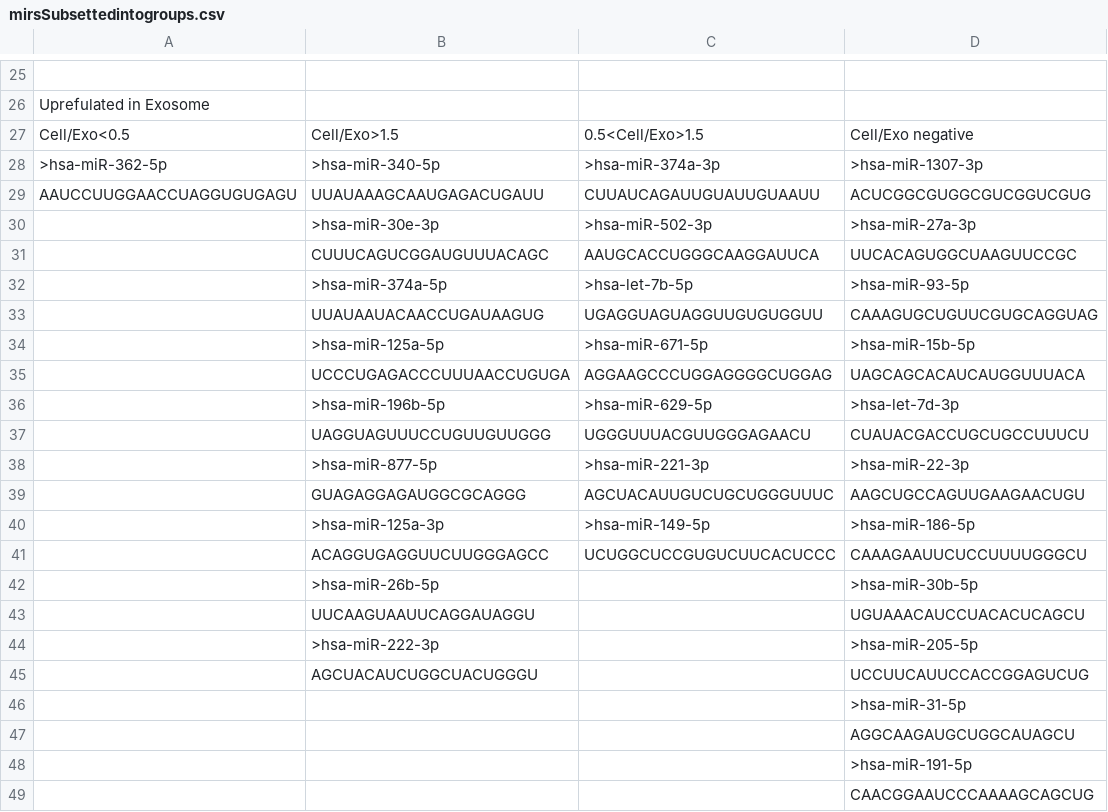
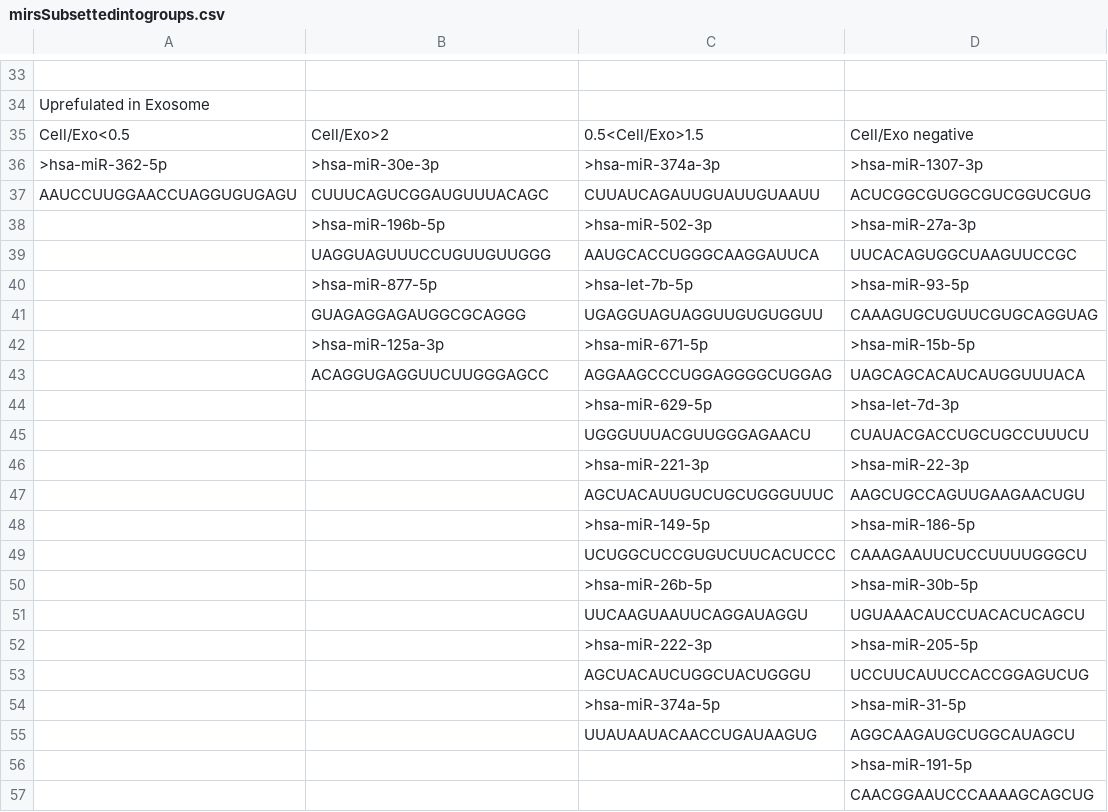
Before and after one commit to HarleyRobinson/Honours2, a CSV file: Data/Lipid raft/mirsSubsettedintogroups.csv, drawn as a sheet; only a part is shown, gaps mark what is left out; removed rows and columns are numbered as before the commit, all else as after; the diff covers the shown part only; the diff names each change by its address in the sheet, - before the commit and + after, or states it on an @@ line.

```diff
--- a/Data/Lipid raft/mirsSubsettedintogroups.csv
+++ b/Data/Lipid raft/mirsSubsettedintogroups.csv
-B35: Cell/Exo>1.5
+B35: Cell/Exo>2
-B36: >hsa-miR-340-5p
+B36: >hsa-miR-30e-3p
-B37: UUAUAAAGCAAUGAGACUGAUU
+B37: CUUUCAGUCGGAUGUUUACAGC
-B38: >hsa-miR-30e-3p
+B38: >hsa-miR-196b-5p
-B39: CUUUCAGUCGGAUGUUUACAGC
+B39: UAGGUAGUUUCCUGUUGUUGGG
-B40: >hsa-miR-374a-5p
+B40: >hsa-miR-877-5p
-B41: UUAUAAUACAACCUGAUAAGUG
+B41: GUAGAGGAGAUGGCGCAGGG
-B42: >hsa-miR-125a-5p
+B42: >hsa-miR-125a-3p
-B43: UCCCUGAGACCCUUUAACCUGUGA
+B43: ACAGGUGAGGUUCUUGGGAGCC
-B44: >hsa-miR-196b-5p
+B44: (empty)
-B45: UAGGUAGUUUCCUGUUGUUGGG
+B45: (empty)
-B46: >hsa-miR-877-5p
+B46: (empty)
-B47: GUAGAGGAGAUGGCGCAGGG
+B47: (empty)
-B48: >hsa-miR-125a-3p
+B48: (empty)
-B49: ACAGGUGAGGUUCUUGGGAGCC
+B49: (empty)
-row 42:  | >hsa-miR-26b-5p |  | >hsa-miR-30b-5p
-row 43:  | UUCAAGUAAUUCAGGAUAGGU |  | UGUAAACAUCCUACACUCAGCU
-row 44:  | >hsa-miR-222-3p |  | >hsa-miR-205-5p
-row 45:  | AGCUACAUCUGGCUACUGGGU |  | UCCUUCAUUCCACCGGAGUCUG
-row 46:  |  |  | >hsa-miR-31-5p
-row 47:  |  |  | AGGCAAGAUGCUGGCAUAGCU
+row 50:  |  | >hsa-miR-26b-5p | >hsa-miR-30b-5p
+row 51:  |  | UUCAAGUAAUUCAGGAUAGGU | UGUAAACAUCCUACACUCAGCU
+row 52:  |  | >hsa-miR-222-3p | >hsa-miR-205-5p
+row 53:  |  | AGCUACAUCUGGCUACUGGGU | UCCUUCAUUCCACCGGAGUCUG
+row 54:  |  | >hsa-miR-374a-5p | >hsa-miR-31-5p
+row 55:  |  | UUAUAAUACAACCUGAUAAGUG | AGGCAAGAUGCUGGCAUAGCU
```
Also changed, not shown: 16 added rows, 8 removed rows and 19 edited cells elsewhere in this file, 16 other files.
